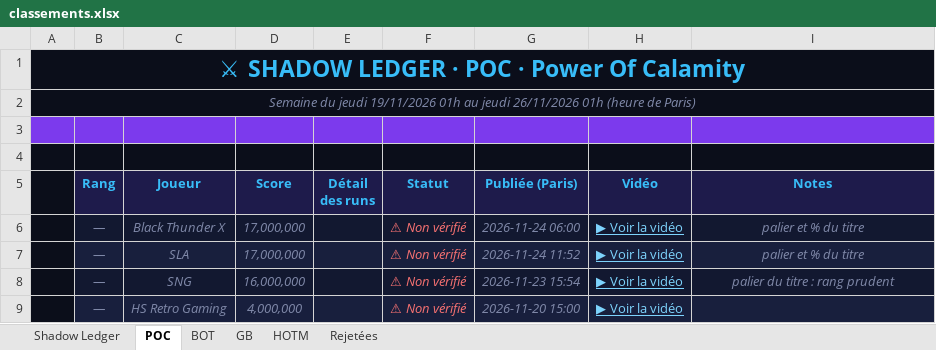
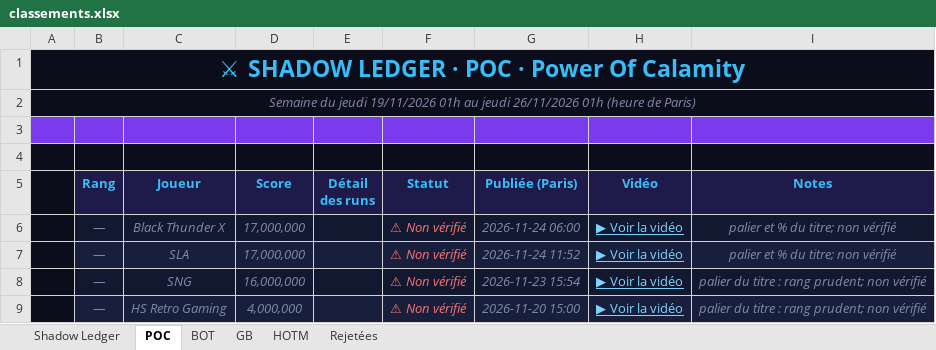
Before and after one commit to shadowledgerhq/shadowledgerhq.github.io, an Excel workbook: exports/2026-11-19/classements.xlsx, sheet POC, drawn as a sheet; values as stored, in another font and other column widths than the file's, no borders; the diff names each change by its address in the sheet, - before the commit and + after, or states it on an @@ line.

```diff
--- a/exports/2026-11-19/classements.xlsx (sheet POC)
+++ b/exports/2026-11-19/classements.xlsx (sheet POC)
-I6:I7 (Notes): palier et % du titre
+I6:I7 (Notes): palier et % du titre; non vérifié
-I8 (Notes): palier du titre : rang prudent
+I8 (Notes): palier du titre : rang prudent; non vérifié
-I9 (Notes): (empty)
+I9 (Notes): palier du titre : rang prudent; non vérifié
```
Also changed, not shown: 3 other files.
